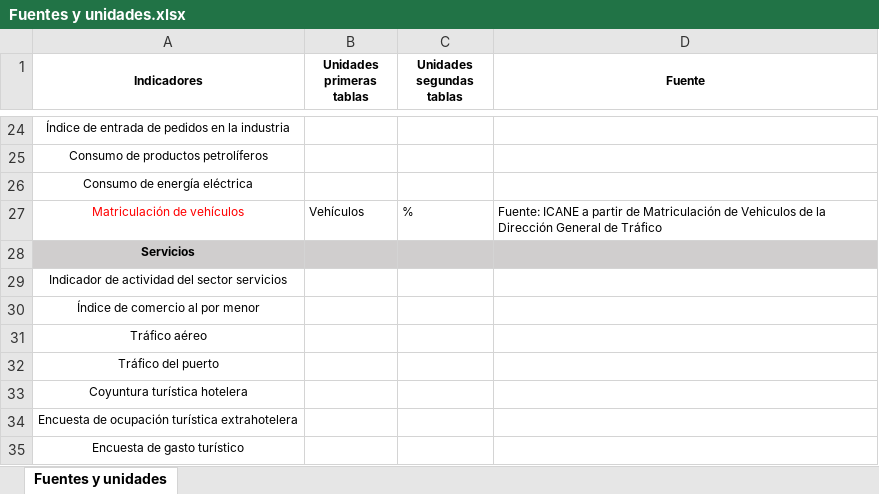
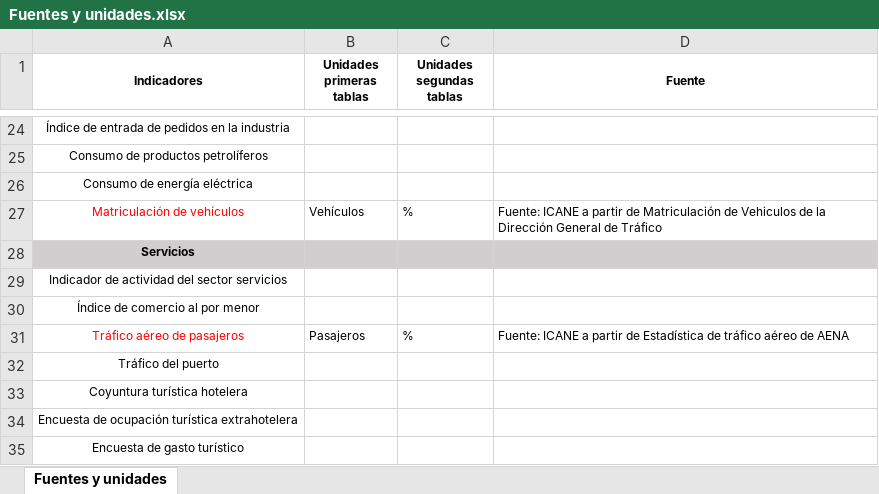
Before and after one commit to icane/economic-indicators, an Excel workbook: docs/Fuentes y unidades.xlsx, sheet Fuentes y unidades, drawn as a sheet; only a part is shown, gaps mark what is left out; values as stored, in another font and other column widths than the file's, no borders; removed rows and columns are numbered as before the commit, all else as after; the diff names each change by its address in the sheet, - before the commit and + after, or states it on an @@ line.

```diff
--- a/docs/Fuentes y unidades.xlsx (sheet Fuentes y unidades)
+++ b/docs/Fuentes y unidades.xlsx (sheet Fuentes y unidades)
-row 31: Tráfico aéreo
+row 31: Tráfico aéreo de pasajeros | Pasajeros | % | Fuente: ICANE a partir de Estadística de tráfico aéreo de AENA
```
Also changed, not shown: docs/Vision global.xlsx, etl/data/input/Datos_carga_mensual.xlsx, 30 other files.
